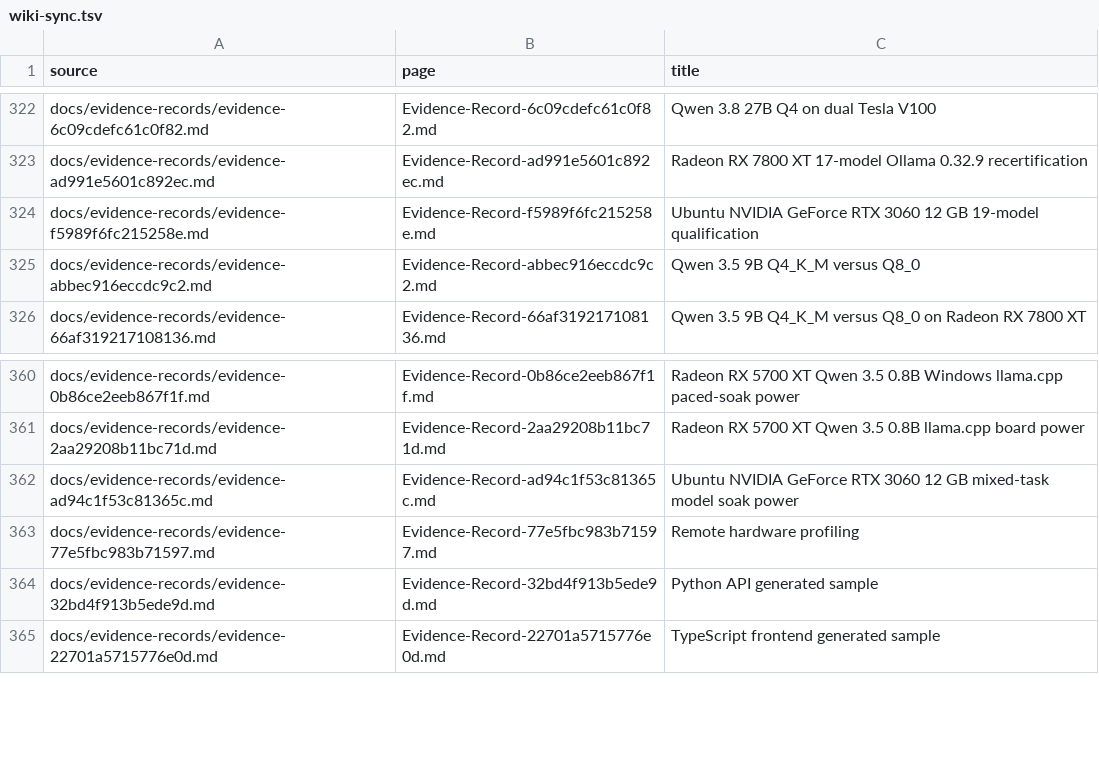
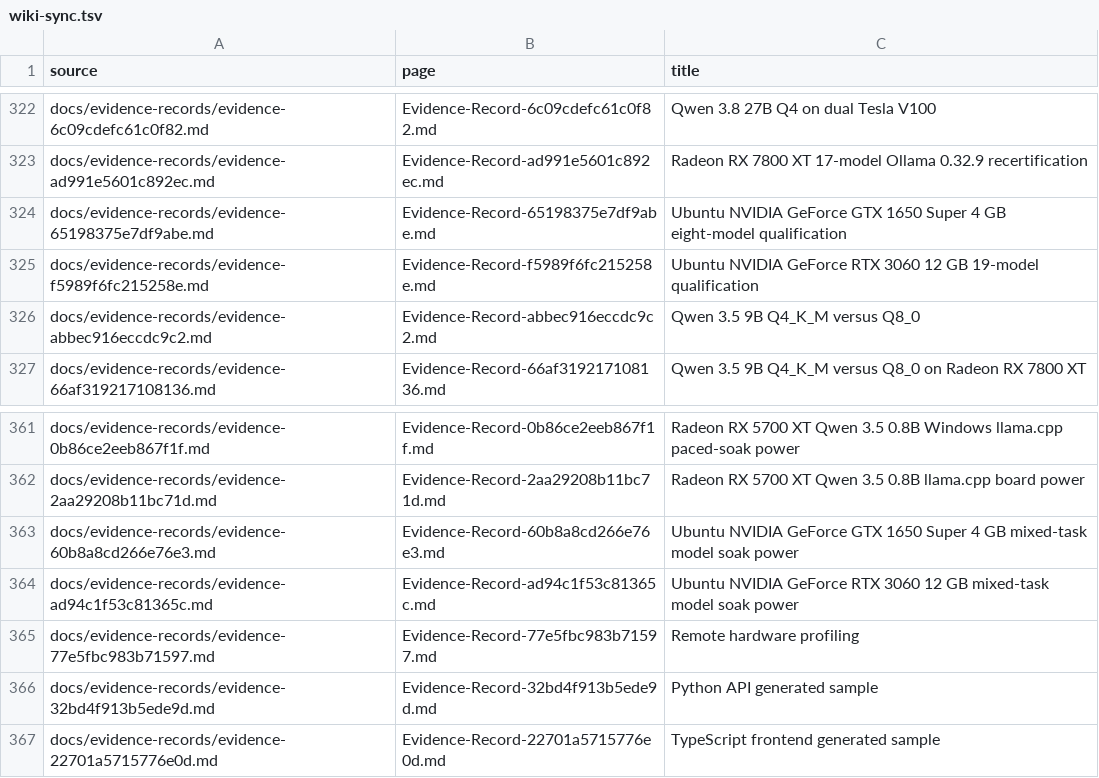
Before and after one commit to hysel/haven-42, a TSV file: config/wiki-sync.tsv, drawn as a sheet; only a part is shown, gaps mark what is left out; the diff names each change by its address in the sheet, - before the commit and + after, or states it on an @@ line.

```diff
--- a/config/wiki-sync.tsv
+++ b/config/wiki-sync.tsv
+row 324: docs/evidence-records/evidence-65198375e7df9abe.md | Evidence-Record-65198375e7df9abe.md | Ubuntu NVIDIA GeForce GTX 1650 Super 4 GB eight-model qualification
+row 363: docs/evidence-records/evidence-60b8a8cd266e76e3.md | Evidence-Record-60b8a8cd266e76e3.md | Ubuntu NVIDIA GeForce GTX 1650 Super 4 GB mixed-task model soak power
```
Also changed, not shown: config/evidence-catalog.tsv, 16 other files.
